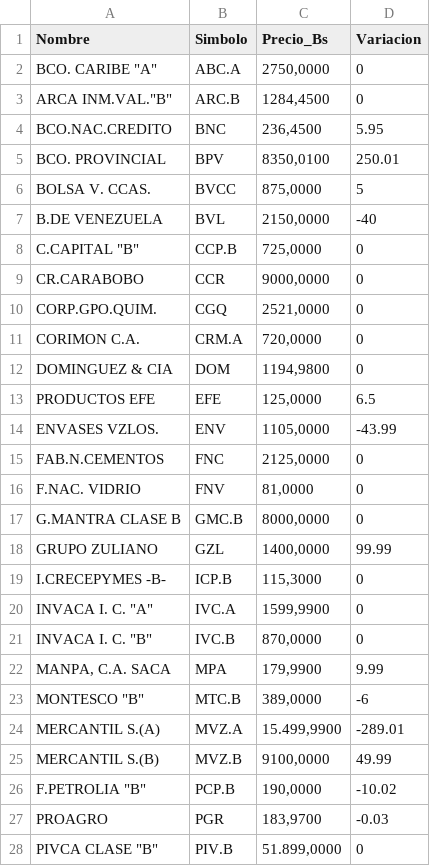
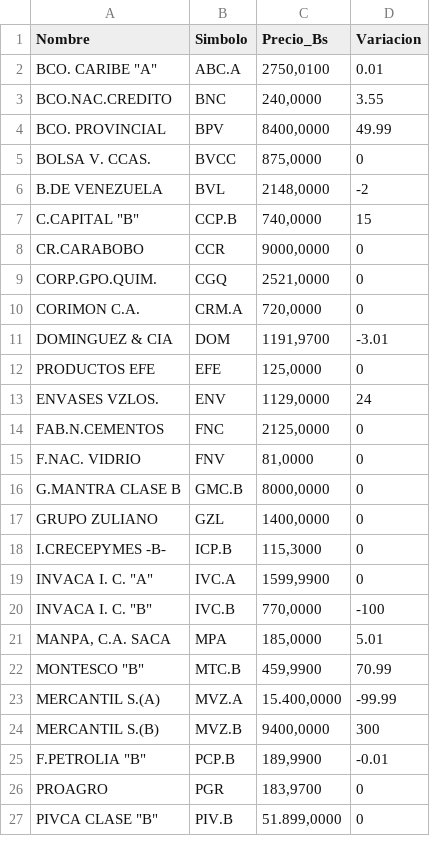
Before and after one commit to JoseAlirioCardoza/BVC, a CSV file: data_bvc_actual.csv, drawn as a sheet; only a part is shown; the diff covers the shown part only.

```diff
--- a/data_bvc_actual.csv
+++ b/data_bvc_actual.csv
@@ -1,9 +1,8 @@
 Nombre,Simbolo,Precio_Bs,Variacion
-"BCO. CARIBE ""A""",ABC.A,"2750,0000",0
-"ARCA INM.VAL.""B""",ARC.B,"1284,4500",0
-BCO.NAC.CREDITO,BNC,"236,4500",5.95
-BCO. PROVINCIAL,BPV,"8350,0100",250.01
-BOLSA V. CCAS.,BVCC,"875,0000",5
-B.DE VENEZUELA,BVL,"2150,0000",-40
-"C.CAPITAL ""B""",CCP.B,"725,0000",0
+"BCO. CARIBE ""A""",ABC.A,"2750,0100",0.01
+BCO.NAC.CREDITO,BNC,"240,0000",3.55
+BCO. PROVINCIAL,BPV,"8400,0000",49.99
+BOLSA V. CCAS.,BVCC,"875,0000",0
+B.DE VENEZUELA,BVL,"2148,0000",-2
+"C.CAPITAL ""B""",CCP.B,"740,0000",15
 CR.CARABOBO,CCR,"9000,0000",0
@@ -11,5 +10,5 @@ CORP.GPO.QUIM.,CGQ,"2521,0000",0
 CORIMON C.A.,CRM.A,"720,0000",0
-DOMINGUEZ & CIA,DOM,"1194,9800",0
-PRODUCTOS EFE,EFE,"125,0000",6.5
-ENVASES VZLOS.,ENV,"1105,0000",-43.99
+DOMINGUEZ & CIA,DOM,"1191,9700",-3.01
+PRODUCTOS EFE,EFE,"125,0000",0
+ENVASES VZLOS.,ENV,"1129,0000",24
 FAB.N.CEMENTOS,FNC,"2125,0000",0
@@ -17,12 +16,12 @@ F.NAC. VIDRIO,FNV,"81,0000",0
 G.MANTRA CLASE B,GMC.B,"8000,0000",0
-GRUPO ZULIANO,GZL,"1400,0000",99.99
+GRUPO ZULIANO,GZL,"1400,0000",0
 I.CRECEPYMES -B-,ICP.B,"115,3000",0
 "INVACA I. C. ""A""",IVC.A,"1599,9900",0
-"INVACA I. C. ""B""",IVC.B,"870,0000",0
-"MANPA, C.A. SACA",MPA,"179,9900",9.99
-"MONTESCO  ""B""",MTC.B,"389,0000",-6
-MERCANTIL S.(A),MVZ.A,"15.499,9900",-289.01
-MERCANTIL S.(B),MVZ.B,"9100,0000",49.99
-"F.PETROLIA ""B""",PCP.B,"190,0000",-10.02
-PROAGRO,PGR,"183,9700",-0.03
+"INVACA I. C. ""B""",IVC.B,"770,0000",-100
+"MANPA, C.A. SACA",MPA,"185,0000",5.01
+"MONTESCO  ""B""",MTC.B,"459,9900",70.99
+MERCANTIL S.(A),MVZ.A,"15.400,0000",-99.99
+MERCANTIL S.(B),MVZ.B,"9400,0000",300
+"F.PETROLIA ""B""",PCP.B,"189,9900",-0.01
+PROAGRO,PGR,"183,9700",0
 "PIVCA CLASE ""B""",PIV.B,"51.899,0000",0
```
Also changed, not shown: 13 edited cells elsewhere in this file.
